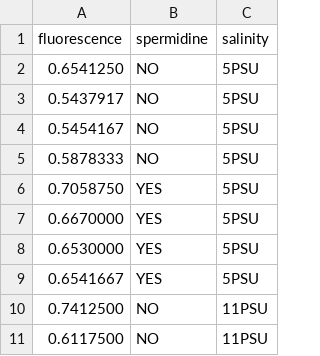
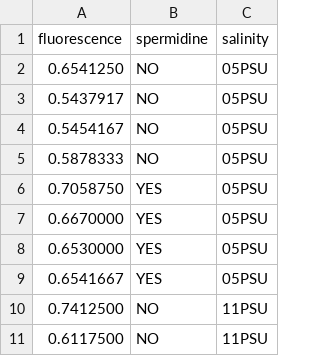
Before and after one commit to alanarnholt/Data, a CSV file: SEAGRASS.csv, drawn as a sheet; only a part is shown.

Commit message:
update file SEAGRASS

```diff
--- a/SEAGRASS.csv
+++ b/SEAGRASS.csv
@@ -1,10 +1,10 @@
 fluorescence,spermidine,salinity
-0.6541250,NO,5PSU
-0.5437917,NO,5PSU
-0.5454167,NO,5PSU
-0.5878333,NO,5PSU
-0.7058750,YES,5PSU
-0.6670000,YES,5PSU
-0.6530000,YES,5PSU
-0.6541667,YES,5PSU
+0.6541250,NO,05PSU
+0.5437917,NO,05PSU
+0.5454167,NO,05PSU
+0.5878333,NO,05PSU
+0.7058750,YES,05PSU
+0.6670000,YES,05PSU
+0.6530000,YES,05PSU
+0.6541667,YES,05PSU
 0.7412500,NO,11PSU
```
